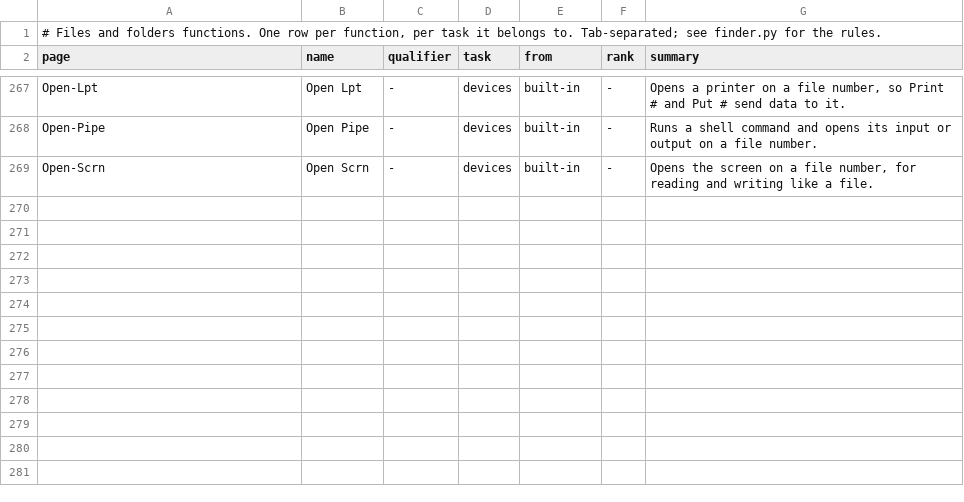
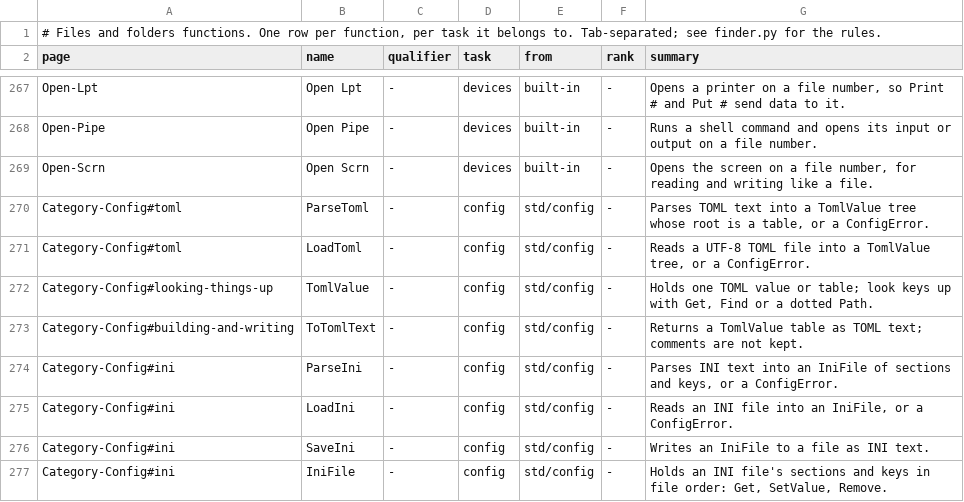
Before and after one commit to PaulSquires/tiko-lang, a TSV file: tools/wikifinder/data/files.tsv, drawn as a sheet; only a part is shown, gaps mark what is left out.

Commit message:
Docs for std/config and the CSV writer (P8): book Ch 24, by-example, wiki finder
Book: Ch 24 "Configuration files and CSV" -- reading TOML (Path + As...
Optionals, the kinds table, arrays of tables), "When a document is wrong"
(duplicate key, a table defined twice, dotted-key redefinition, integer
range), changing and writing TOML (Find/SetKey/Push, ToTomlText, comments
lost), INI files (case-insensitive names, quotes, SetValue/Remove/ToText,
INI_DUP_ERROR), writing CSV (JoinCsvRow, CsvWriter over a MemoryStream,
SplitCsv round trip); a What-it-costs bullet, summary bullets, exercises 9
and 10 (and the duplicate exercise 6 renumbered 8). Ch 8 points to the
writer. Appendix G regenerated (exercise count).

by-example: files/toml, files/ini, strings/csv; SUMMARY and section
indexes; split.md links the writer.

Wiki: Function Finder rows for ParseToml/LoadToml/TomlValue/ToTomlText/
ParseIni/LoadIni/SaveIni/IniFile (files area, Category-Config added) and
JoinCsvRow/CsvWriter (text area); removes the row P8 hand-added inside
Category-String-Library's generated region (finder --check was stale).

Verified by hand, not by the harnesses: all 8 new listings compiled and run
on windows-x86_64 and linux-x86_64 (WSL) with the packaged toolchains
(0515d03b3) and TKO_PKG at this tree's pkg/, output diffed. Both mdBook
sites build. Pin stays 0515d03b3.

```diff
--- a/tools/wikifinder/data/files.tsv
+++ b/tools/wikifinder/data/files.tsv
@@ -269 +269,9 @@ Open-Pipe	Open Pipe	-	devices	built-in	-	Runs a shell command and opens its inpu
 Open-Scrn	Open Scrn	-	devices	built-in	-	Opens the screen on a file number, for reading and writing like a file.
+Category-Config#toml	ParseToml	-	config	std/config	-	Parses TOML text into a TomlValue tree whose root is a table, or a ConfigError.
+Category-Config#toml	LoadToml	-	config	std/config	-	Reads a UTF-8 TOML file into a TomlValue tree, or a ConfigError.
+Category-Config#looking-things-up	TomlValue	-	config	std/config	-	Holds one TOML value or table; look keys up with Get, Find or a dotted Path.
+Category-Config#building-and-writing	ToTomlText	-	config	std/config	-	Returns a TomlValue table as TOML text; comments are not kept.
+Category-Config#ini	ParseIni	-	config	std/config	-	Parses INI text into an IniFile of sections and keys, or a ConfigError.
+Category-Config#ini	LoadIni	-	config	std/config	-	Reads an INI file into an IniFile, or a ConfigError.
+Category-Config#ini	SaveIni	-	config	std/config	-	Writes an IniFile to a file as INI text.
+Category-Config#ini	IniFile	-	config	std/config	-	Holds an INI file's sections and keys in file order: Get, SetValue, Remove.
```
Also changed, not shown: tools/wikifinder/areas.tsv, tools/wikifinder/data/files.tasks.tsv, 30 other files.
